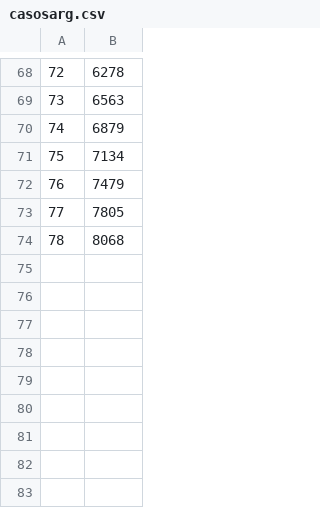
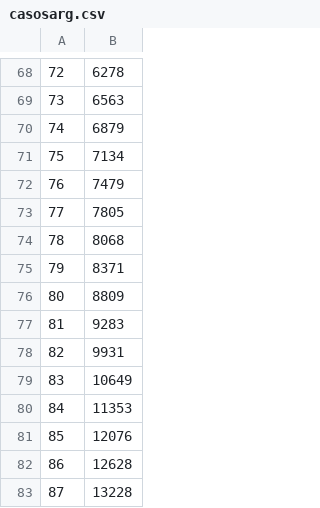
Before and after one commit to lagoi/covidarg, a CSV file: casosarg.csv, drawn as a sheet; only a part is shown, gaps mark what is left out; the diff names each change by its address in the sheet, - before the commit and + after, or states it on an @@ line.

```diff
--- a/casosarg.csv
+++ b/casosarg.csv
+row 75: 79 | 8371
+row 76: 80 | 8809
+row 77: 81 | 9283
+row 78: 82 | 9931
+row 79: 83 | 10649
+row 80: 84 | 11353
+row 81: 85 | 12076
+row 82: 86 | 12628
+row 83: 87 | 13228
```
Also changed, not shown: casosargwd.csv, 3 other files.
